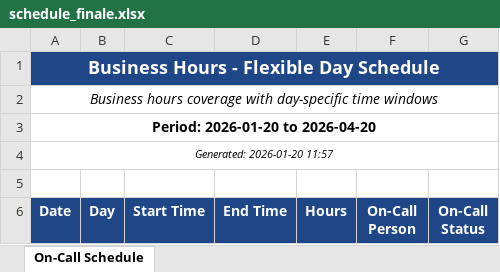
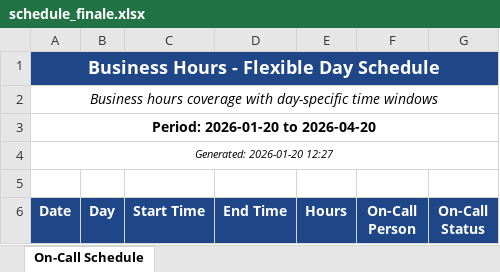
Before and after one commit to marcobazzani/pager-xlsx-generator, an Excel workbook: schedule_finale.xlsx, sheet On-Call Schedule, drawn as a sheet; only a part is shown; values as stored, in another font and other column widths than the file's, no borders; the diff names each change by its address in the sheet, - before the commit and + after, or states it on an @@ line.

```diff
--- a/schedule_finale.xlsx (sheet On-Call Schedule)
+++ b/schedule_finale.xlsx (sheet On-Call Schedule)
-A4 (Date): Generated: 2026-01-20 11:57
+A4 (Date): Generated: 2026-01-20 12:27
```
Also changed, not shown: 1 other file.
